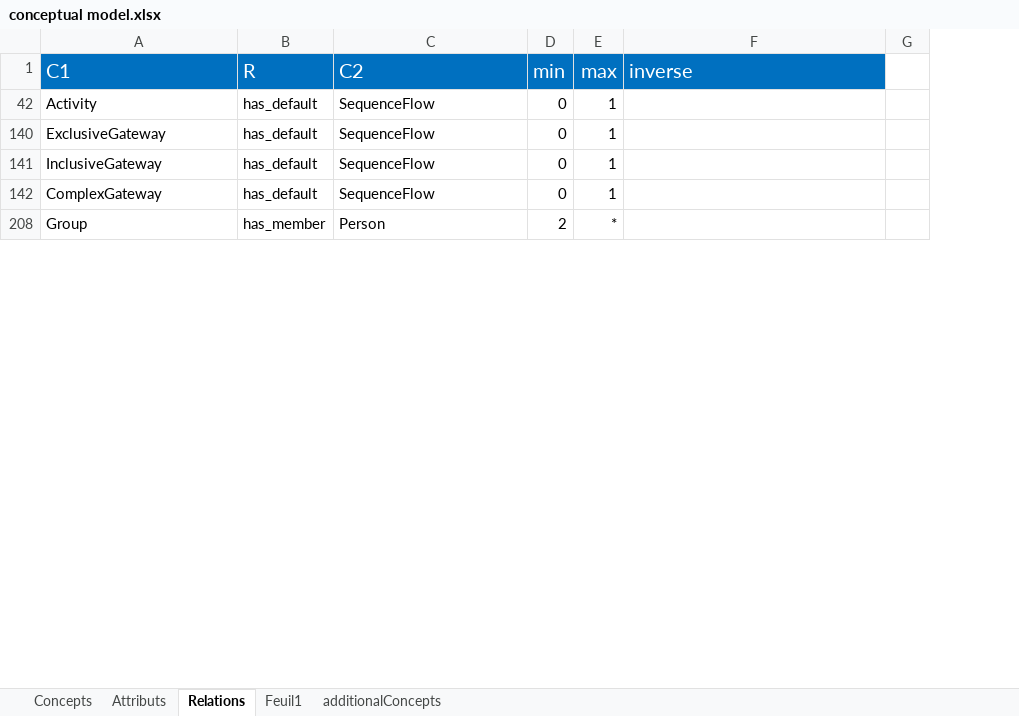
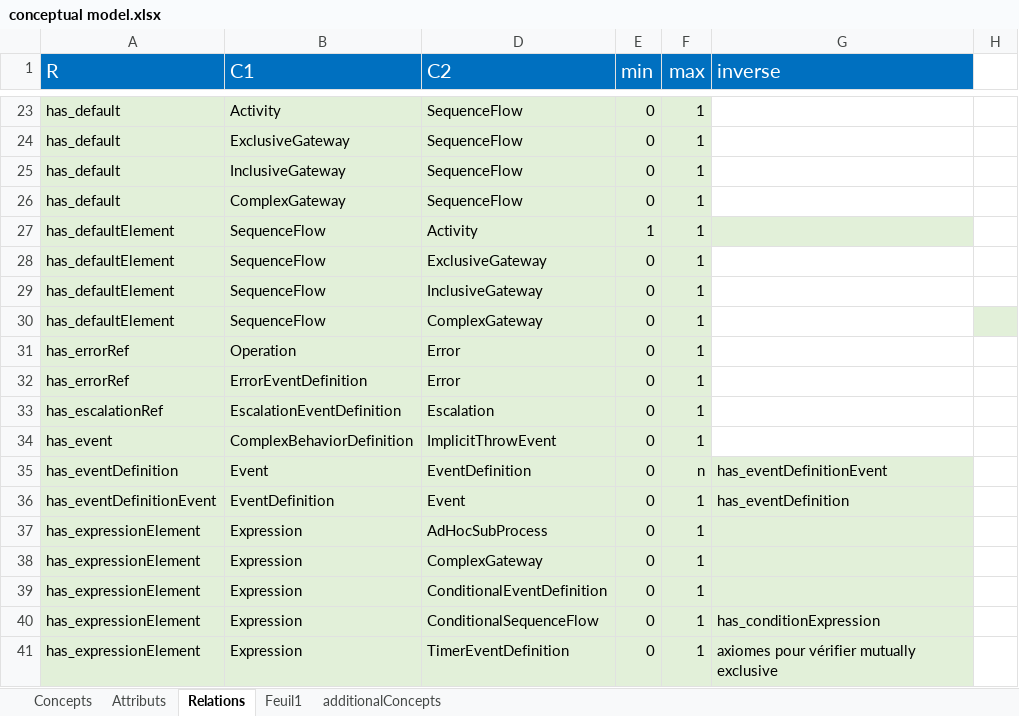
Before and after one commit to AminaANNANE/BBO_BPMNbasedOntology, an Excel workbook: conceptual model.xlsx, sheet Relations, drawn as a sheet; only a part is shown, gaps mark what is left out; values as stored, in another font and other column widths than the file's, no borders; removed rows and columns are numbered as before the commit, all else as after; the diff covers the shown part only; the diff names each change by its address in the sheet, - before the commit and + after, or states it on an @@ line.

```diff
--- a/conceptual model.xlsx (sheet Relations)
+++ b/conceptual model.xlsx (sheet Relations)
+column A (R), rows 23-26: all has_default
-column B (R), rows 42-142: all has_default
-column G, empty
+column H, empty
-B23:B26 fill: none
+B23:B26 fill: #E2F0D9
-D23:F26 fill: none
+D23:F26 fill: #E2F0D9
-row 208: Group | has_member | Person | 2 | *
+row 27: has_defaultElement | SequenceFlow | Activity | 1 | 1
+row 28: has_defaultElement | SequenceFlow | ExclusiveGateway | 0 | 1
+row 29: has_defaultElement | SequenceFlow | InclusiveGateway | 0 | 1
+row 30: has_defaultElement | SequenceFlow | ComplexGateway | 0 | 1
+row 31: has_errorRef | Operation | Error | 0 | 1
+row 32: has_errorRef | ErrorEventDefinition | Error | 0 | 1
+row 33: has_escalationRef | EscalationEventDefinition | Escalation | 0 | 1
+row 34: has_event | ComplexBehaviorDefinition | ImplicitThrowEvent | 0 | 1
+row 35: has_eventDefinition | Event | EventDefinition | 0 | n | has_eventDefinitionEvent
+row 36: has_eventDefinitionEvent | EventDefinition | Event | 0 | 1 | has_eventDefinition
+row 37: has_expressionElement | Expression | AdHocSubProcess | 0 | 1
+row 38: has_expressionElement | Expression | ComplexGateway | 0 | 1
+row 39: has_expressionElement | Expression | ConditionalEventDefinition | 0 | 1
+row 40: has_expressionElement | Expression | ConditionalSequenceFlow | 0 | 1 | has_conditionExpression
+row 41: has_expressionElement | Expression | TimerEventDefinition | 0 | 1 | axiomes pour vérifier mutually exclusive
```
Also changed, not shown: 190 added rows, 2 edited cells and cell formats elsewhere in this sheet, hidden cells, 4 other files.
